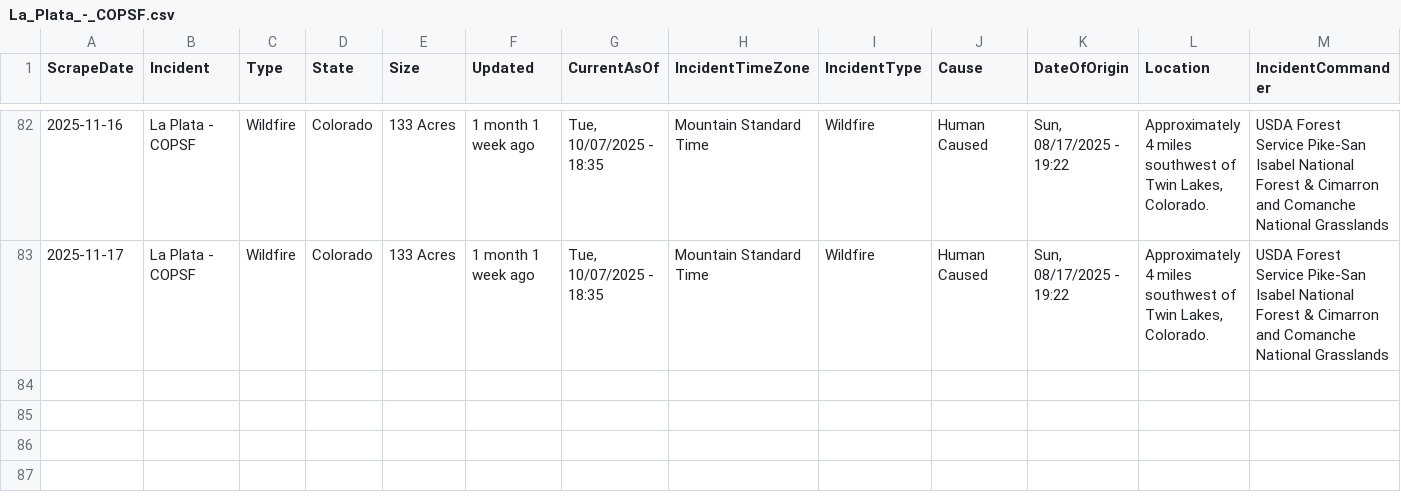
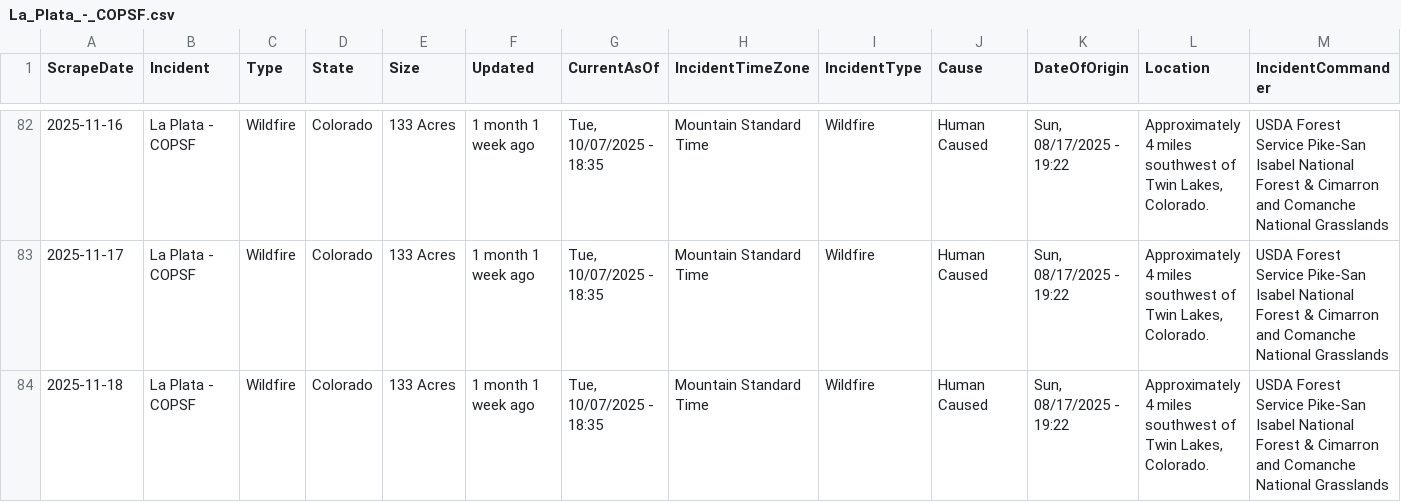
Before and after one commit to mandarc64/inciweb-wildfire-data, a CSV file: inciweb_data/La_Plata_-_COPSF.csv, drawn as a sheet; only a part is shown, gaps mark what is left out; rows hold the shown columns only; the diff names each change by its address in the sheet, - before the commit and + after, or states it on an @@ line.

```diff
--- a/inciweb_data/La_Plata_-_COPSF.csv
+++ b/inciweb_data/La_Plata_-_COPSF.csv
+row 84: 2025-11-18 | La Plata - COPSF | Wildfire | Colorado | 133 Acres | 1 month 1 week ago | Tue, 10/07/2025 - 18:35 | Mountain Standard Time | Wildfire | Human Caused | Sun, 08/17/2025 - 19:22 | Approximately 4 miles southwest of Twin Lakes, Colorado. | USDA Forest Service Pike-San Isabel National Forest & Cimarron and Comanche National Grasslands
```
Also changed, not shown: inciweb_data/Little_Fire_-_CASQF.csv, inciweb_data/Little_Fire_2025_-_CASQF.csv, 42 other files.
